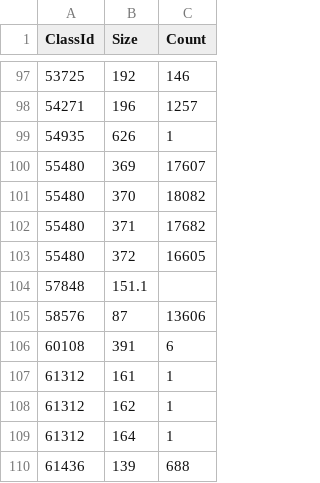
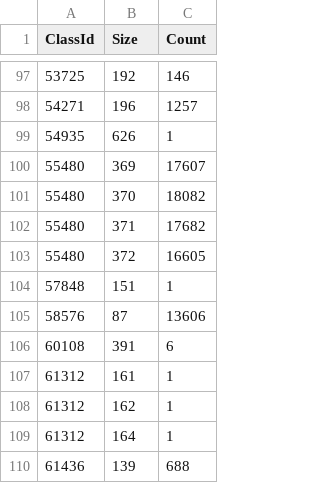
Before and after one commit to dembivibhuti/aurora-sizing, a CSV file: data/0/InitialSizes.csv, drawn as a sheet; only a part is shown, gaps mark what is left out.

Commit message:
Update InitialSizes.csv

```diff
--- a/data/0/InitialSizes.csv
+++ b/data/0/InitialSizes.csv
@@ -103,3 +103,3 @@ ClassId,Size,Count
 55480,372,16605
-57848,151.1
+57848,151,1
 58576,87,13606
```
